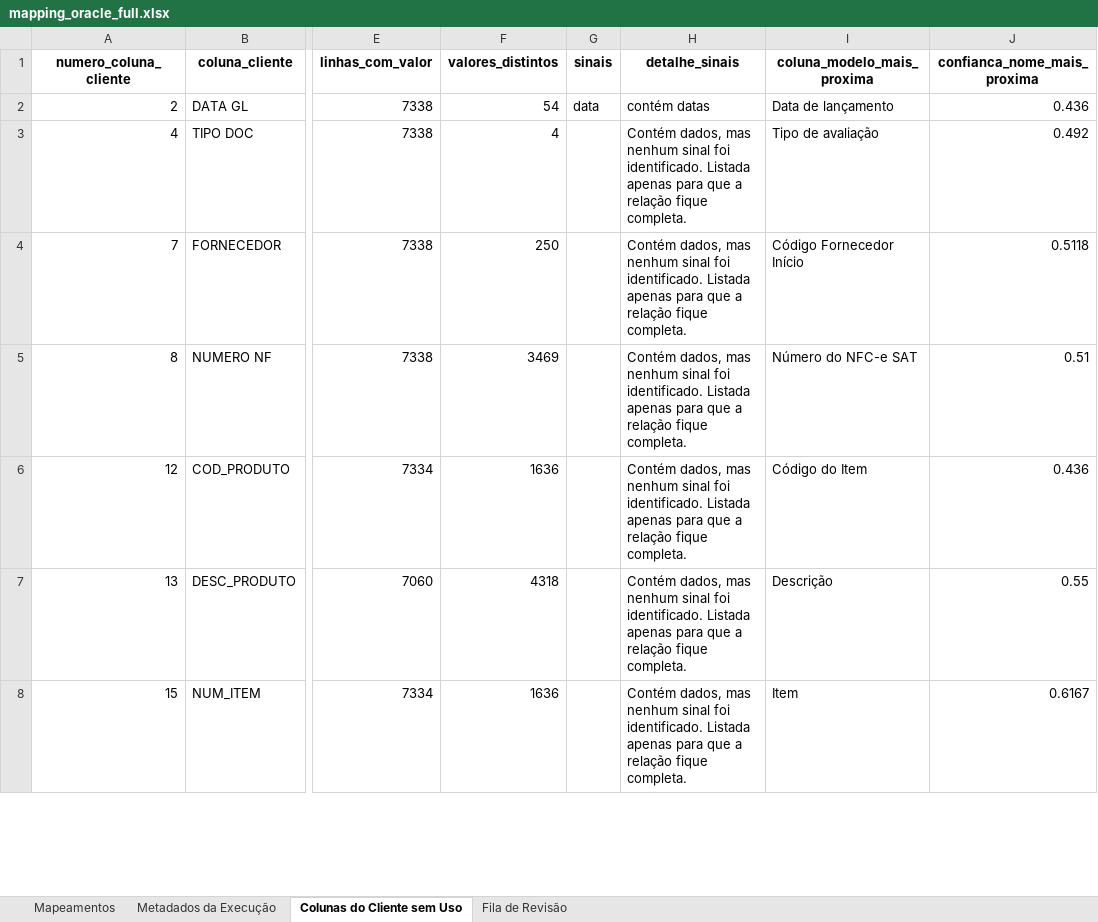
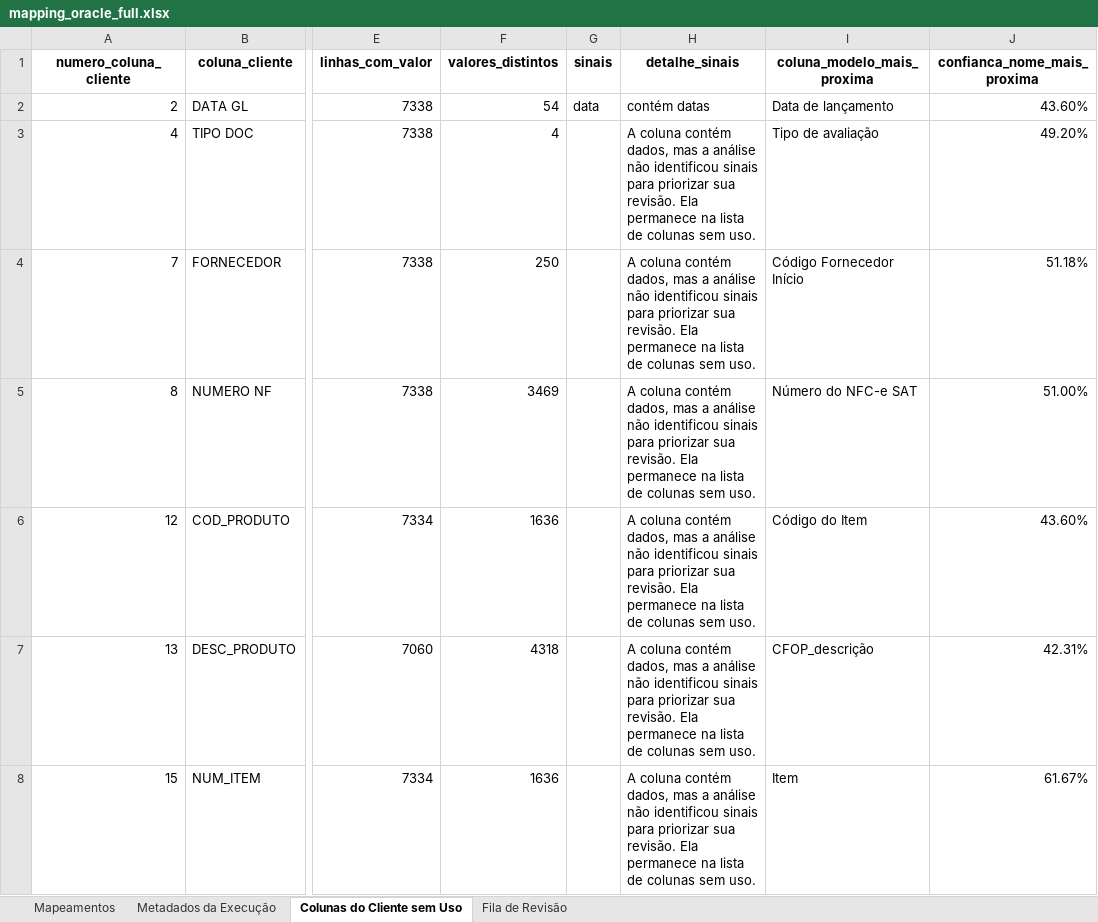
Before and after one commit to umeirelles/erp-fiscal-data, an Excel workbook: data/reports/mapping_oracle_full.xlsx, sheet Colunas do Cliente sem Uso, drawn as a sheet; only a part is shown, gaps mark what is left out; values as stored, in another font and other column widths than the file's, no borders; the diff covers the shown part only; the diff names each change by its address in the sheet, - before the commit and + after, or states it on an @@ line.

```diff
--- a/data/reports/mapping_oracle_full.xlsx (sheet Colunas do Cliente sem Uso)
+++ b/data/reports/mapping_oracle_full.xlsx (sheet Colunas do Cliente sem Uso)
-J2 (confianca_nome_mais_proxima): 0.436
+J2 (confianca_nome_mais_proxima): 43.60%
-H3:H8 (detalhe_sinais): Contém dados, mas nenhum sinal foi identificado. Listada apenas para que a relação fique completa.
+H3:H8 (detalhe_sinais): A coluna contém dados, mas a análise não identificou sinais para priorizar sua revisão. Ela permanece na lista de colunas sem uso.
-J3 (confianca_nome_mais_proxima): 0.492
+J3 (confianca_nome_mais_proxima): 49.20%
-J4 (confianca_nome_mais_proxima): 0.5118
+J4 (confianca_nome_mais_proxima): 51.18%
-J5 (confianca_nome_mais_proxima): 0.51
+J5 (confianca_nome_mais_proxima): 51.00%
-J6 (confianca_nome_mais_proxima): 0.436
+J6 (confianca_nome_mais_proxima): 43.60%
-I7 (coluna_modelo_mais_proxima): Descrição
+I7 (coluna_modelo_mais_proxima): CFOP_descrição
-J7 (confianca_nome_mais_proxima): 0.55
+J7 (confianca_nome_mais_proxima): 42.31%
-J8 (confianca_nome_mais_proxima): 0.6167
+J8 (confianca_nome_mais_proxima): 61.67%
```
Also changed, not shown: 44 edited cells elsewhere in this sheet, sheet Mapeamentos, sheet Fila de Revisão, sheet Metadados da Execução, data/mapped/sap_terumo_mapped.xlsx, data/model.xlsx, 43 other files.
